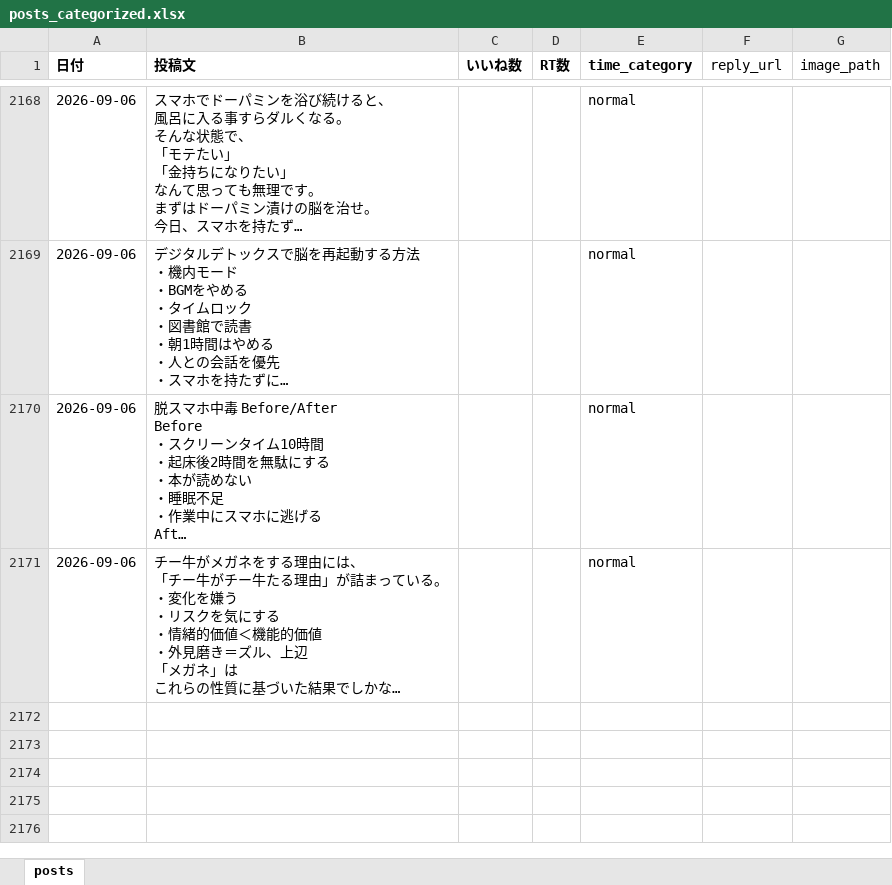
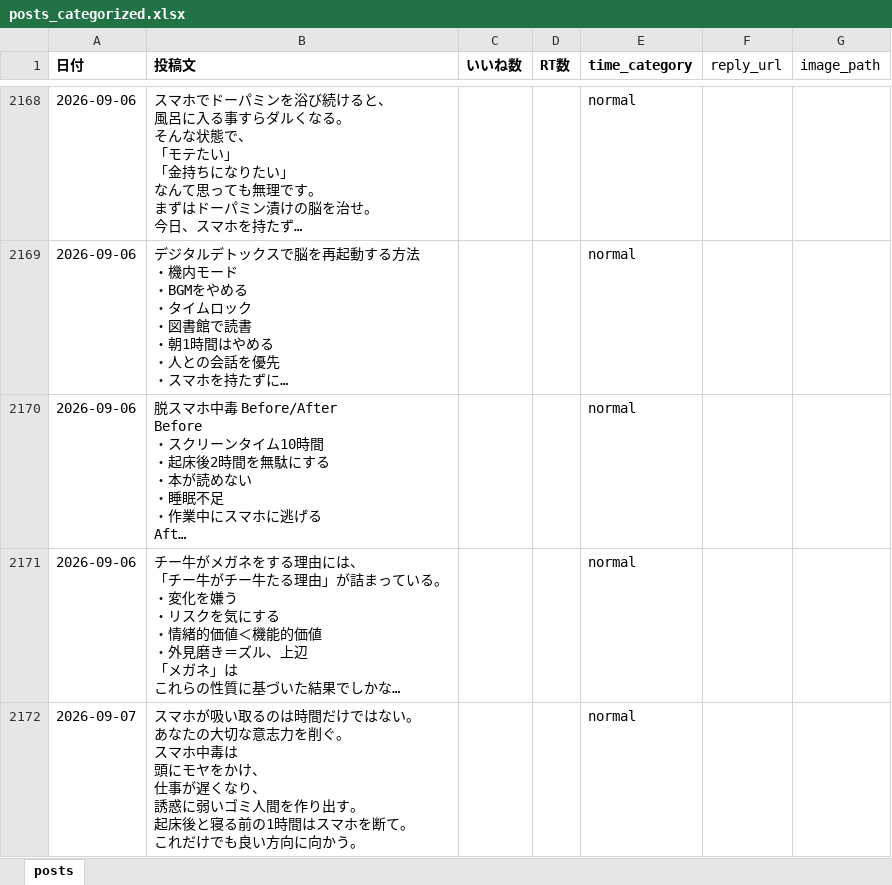
Before and after one commit to kotablog23-hub/sigma-auto-post, an Excel workbook: x_posts/posts_categorized.xlsx, sheet posts, drawn as a sheet; only a part is shown, gaps mark what is left out; long unchanged cells end in …; values as stored, in another font and other column widths than the file's, no borders; ↵ is a line break in a cell; the diff names each change by its address in the sheet, - before the commit and + after, or states it on an @@ line.

Commit message:
手動投稿を追加: 2026-09-07 スマホが吸い取るのは時間だけではない

```diff
--- a/x_posts/posts_categorized.xlsx (sheet posts)
+++ b/x_posts/posts_categorized.xlsx (sheet posts)
+row 2172: 2026-09-07 | スマホが吸い取るのは時間だけではない。 ↵ あなたの大切な意志力を削ぐ。 ↵ スマホ中毒は ↵ 頭にモヤをかけ、 ↵ 仕事が遅くなり、 ↵ 誘惑に弱いゴミ人間を作り出す。 ↵ 起床後と寝る前の1時間はスマホを断て。 ↵ これだけでも良い方向に向かう。 |  |  | normal
```
